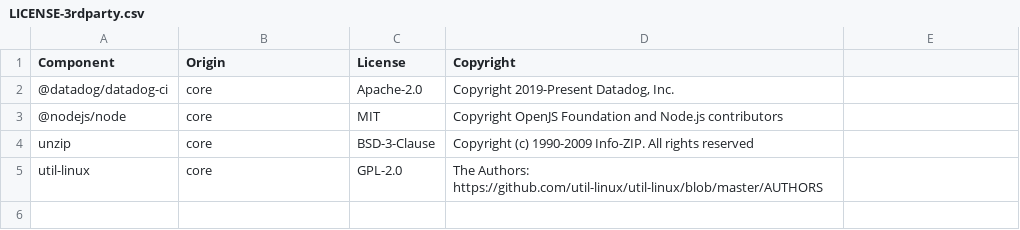
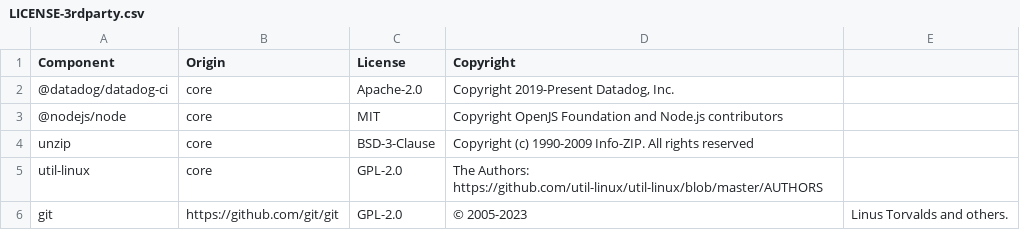
Before and after one commit to DataDog/datadog-static-analyzer-github-action, a CSV file: LICENSE-3rdparty.csv, drawn as a sheet; the diff names each change by its address in the sheet, - before the commit and + after, or states it on an @@ line.

```diff
--- a/LICENSE-3rdparty.csv
+++ b/LICENSE-3rdparty.csv
+row 6: git | https://github.com/git/git | GPL-2.0 | © 2005-2023 | Linus Torvalds and others.
```
Also changed, not shown: 2 other files.
